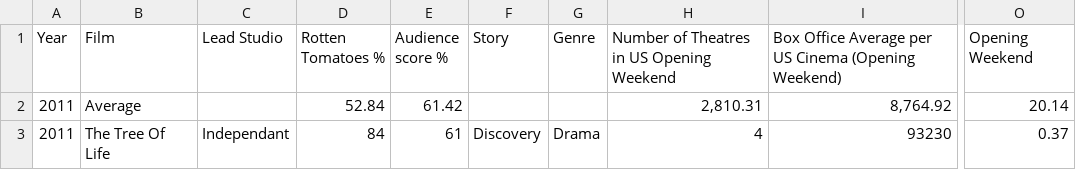
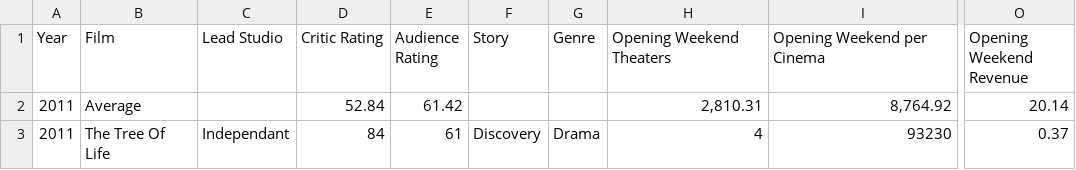
Before and after one commit to jgoodall/cinevis, a CSV file: data/CSV-v3/moviedata.csv, drawn as a sheet; only a part is shown, gaps mark what is left out; the diff names each change by its address in the sheet, - before the commit and + after, or states it on an @@ line.

```diff
--- a/data/CSV-v3/moviedata.csv
+++ b/data/CSV-v3/moviedata.csv
-D1: Rotten Tomatoes %
+D1: Critic Rating
-E1: Audience score %
+E1: Audience Rating
-H1: Number of Theatres in US Opening Weekend
+H1: Opening Weekend Theaters
-I1: Box Office Average per US Cinema (Opening Weekend)
+I1: Opening Weekend per Cinema
-O1: Opening Weekend
+O1: Opening Weekend Revenue
```
Also changed, not shown: data/CSV-v3/2007-clean.csv, data/CSV-v3/2008-clean.csv, 10 other files.
